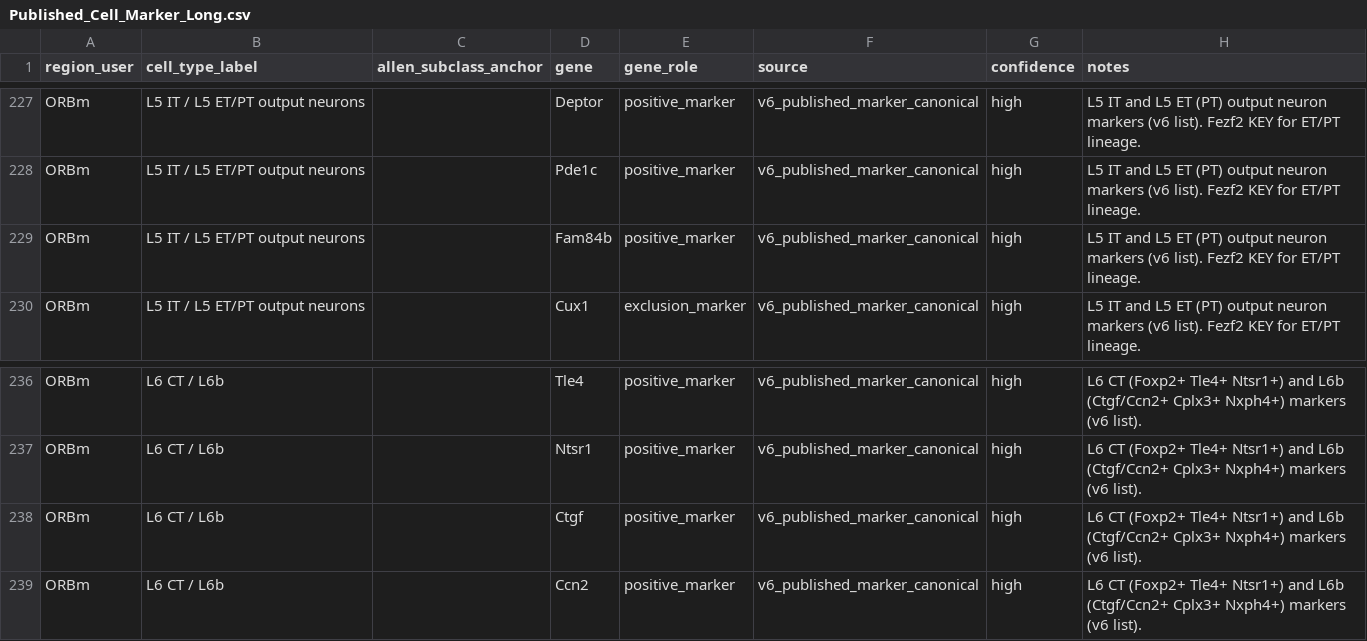
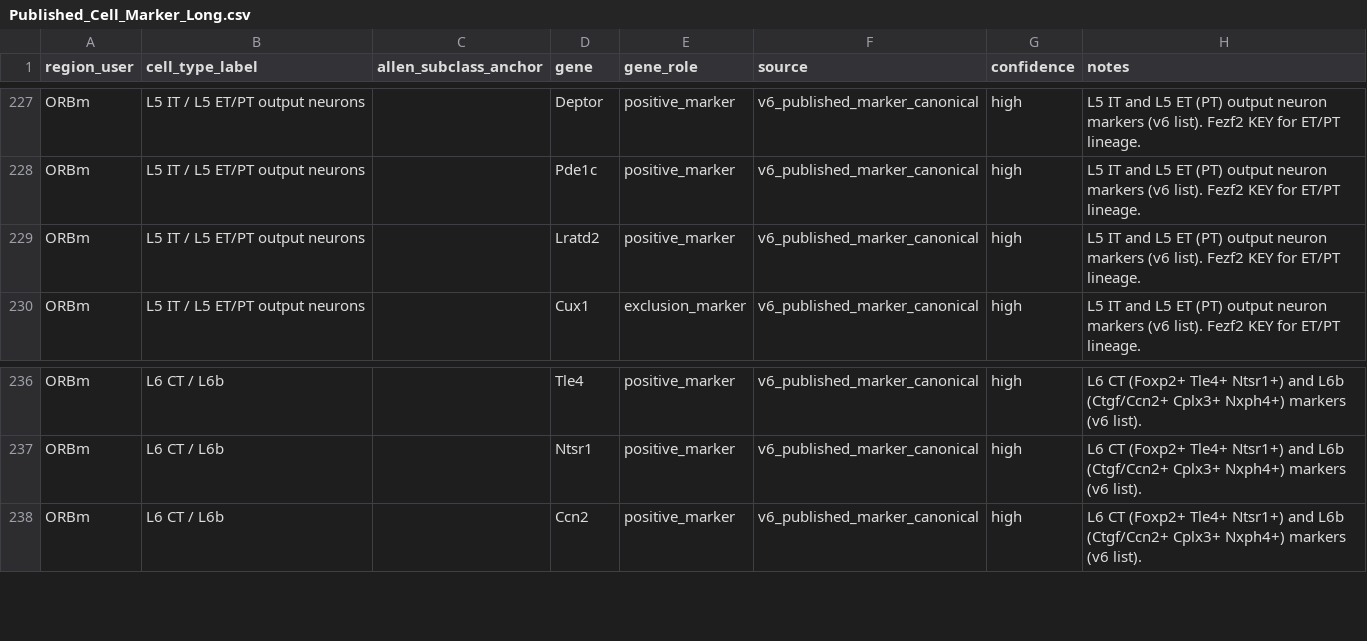
Before and after one commit to limserenahansol/Genelist_analysis_WMB, a CSV file: v3/outputs/markers/Published_Cell_Marker_Long.csv, drawn as a sheet; only a part is shown, gaps mark what is left out.

```diff
--- a/v3/outputs/markers/Published_Cell_Marker_Long.csv
+++ b/v3/outputs/markers/Published_Cell_Marker_Long.csv
@@ -228,3 +228,3 @@ ORBm,L5 IT / L5 ET/PT output neurons,,Deptor,positive_marker,v6_published_marker
 ORBm,L5 IT / L5 ET/PT output neurons,,Pde1c,positive_marker,v6_published_marker_canonical,high,L5 IT and L5 ET (PT) output neuron markers (v6 list). Fezf2 KEY for ET/PT lineage.
-ORBm,L5 IT / L5 ET/PT output neurons,,Fam84b,positive_marker,v6_published_marker_canonical,high,L5 IT and L5 ET (PT) output neuron markers (v6 list). Fezf2 KEY for ET/PT lineage.
+ORBm,L5 IT / L5 ET/PT output neurons,,Lratd2,positive_marker,v6_published_marker_canonical,high,L5 IT and L5 ET (PT) output neuron markers (v6 list). Fezf2 KEY for ET/PT lineage.
 ORBm,L5 IT / L5 ET/PT output neurons,,Cux1,exclusion_marker,v6_published_marker_canonical,high,L5 IT and L5 ET (PT) output neuron markers (v6 list). Fezf2 KEY for ET/PT lineage.
@@ -237,3 +237,2 @@ ORBm,L6 CT / L6b,,Tle4,positive_marker,v6_published_marker_canonical,high,L6 CT
 ORBm,L6 CT / L6b,,Ntsr1,positive_marker,v6_published_marker_canonical,high,L6 CT (Foxp2+ Tle4+ Ntsr1+) and L6b (Ctgf/Ccn2+ Cplx3+ Nxph4+) markers (v6 list).
-ORBm,L6 CT / L6b,,Ctgf,positive_marker,v6_published_marker_canonical,high,L6 CT (Foxp2+ Tle4+ Ntsr1+) and L6b (Ctgf/Ccn2+ Cplx3+ Nxph4+) markers (v6 list).
 ORBm,L6 CT / L6b,,Ccn2,positive_marker,v6_published_marker_canonical,high,L6 CT (Foxp2+ Tle4+ Ntsr1+) and L6b (Ctgf/Ccn2+ Cplx3+ Nxph4+) markers (v6 list).
```
Also changed, not shown: v3/inputs/curated_marker_template.csv, v3/outputs/markers/Published_Cell_Marker_Backbone.csv, 11 other files.
